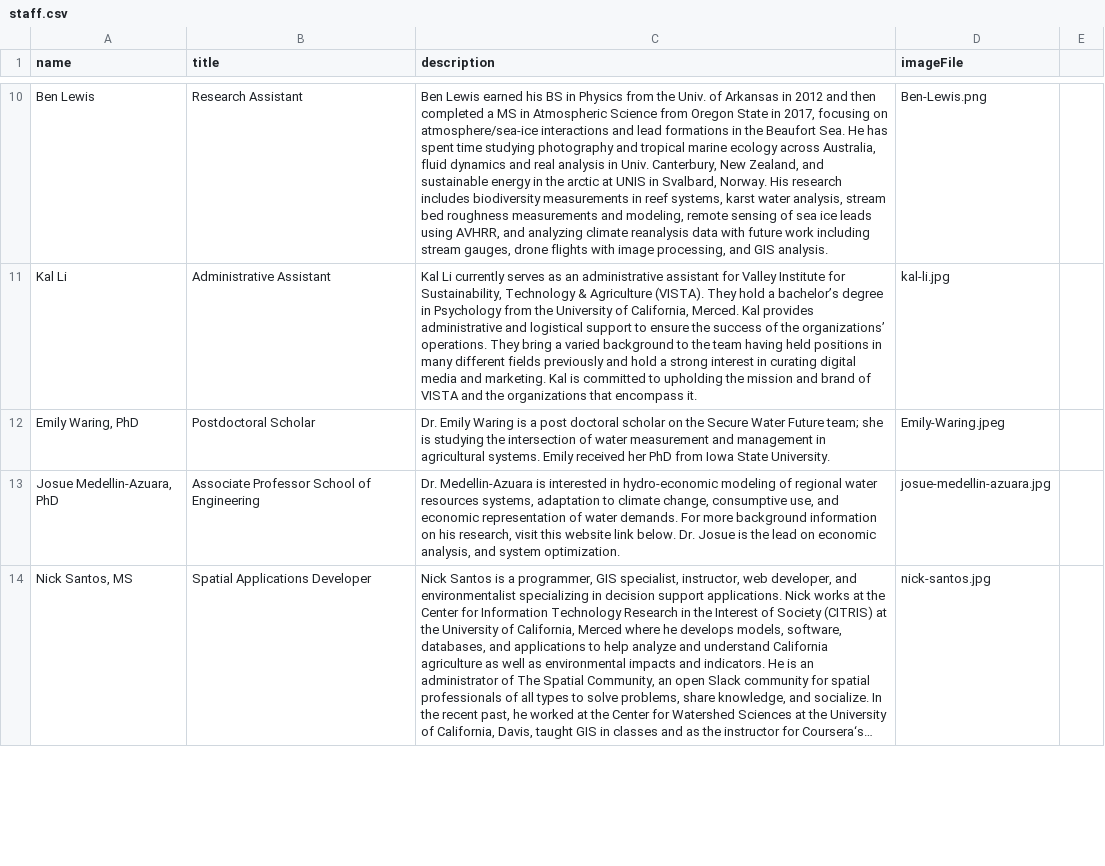
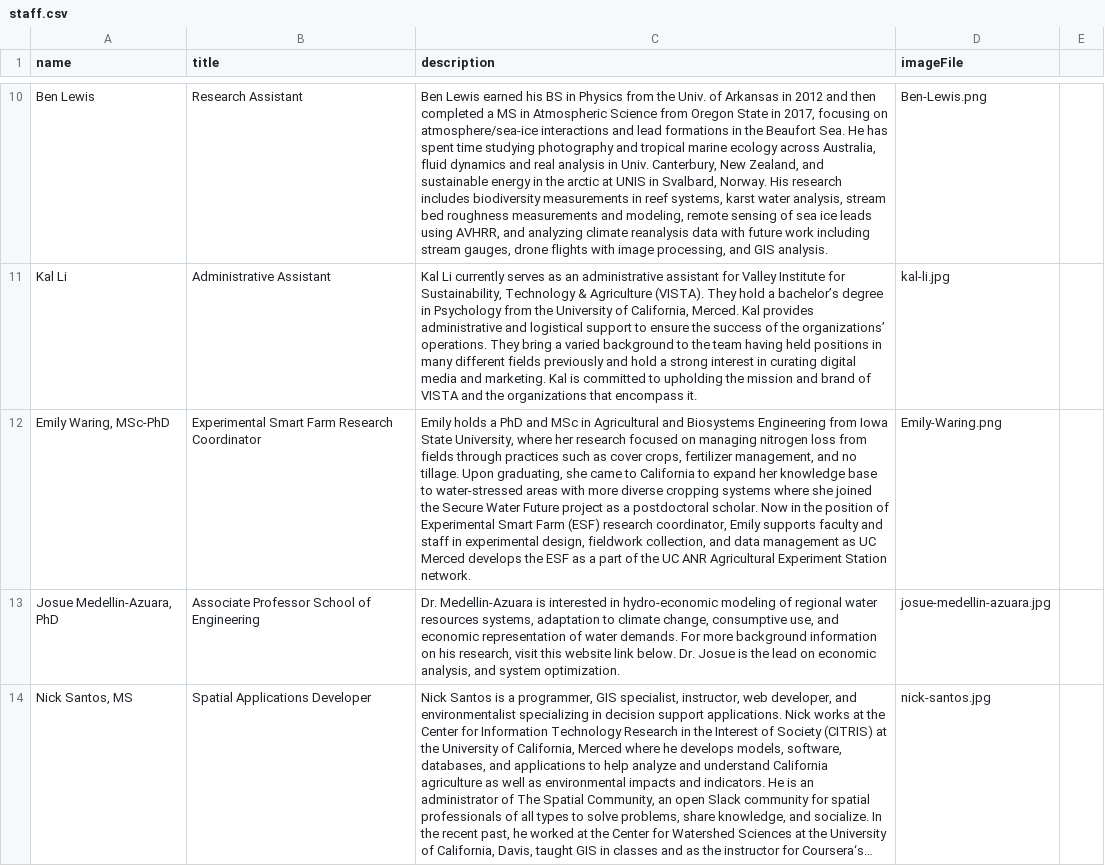
Before and after one commit to citris-ucmerced/Vista, a CSV file: src/assets/sheets/staff.csv, drawn as a sheet; only a part is shown, gaps mark what is left out; long unchanged cells end in …; removed rows and columns are numbered as before the commit, all else as after; the diff names each change by its address in the sheet, - before the commit and + after, or states it on an @@ line.

Commit message:
Fix(staff.csv): Updated Emily Waring's entry

```diff
--- a/src/assets/sheets/staff.csv
+++ b/src/assets/sheets/staff.csv
-row 12: Emily Waring, PhD | Postdoctoral Scholar | Dr. Emily Waring is a post doctoral scholar on the Secure Water Future team; she is studying the intersection of water measurement and management in agricultural systems. Emily received her PhD from Iowa State University. | Emily-Waring.jpeg
+row 12: Emily Waring, MSc-PhD | Experimental Smart Farm Research Coordinator | Emily holds a PhD and MSc in Agricultural and Biosystems Engineering from Iowa State University, where her research focused on managing nitrogen loss from fields through practices such as cover crops, fertilizer management, and no tillage. Upon graduating, she came to California to expand her knowledge base to water-stressed areas with more diverse cropping systems where she joined the Secure Water Future project as a postdoctoral scholar. Now in the position of Experimental Smart Farm (ESF) research coordinator, Emily supports faculty and staff in experimental design, fieldwork collection, and data management as UC Merced develops the ESF as a part of the UC ANR Agricultural Experiment Station network. | Emily-Waring.png
```
Also changed, not shown: 2 other files.
